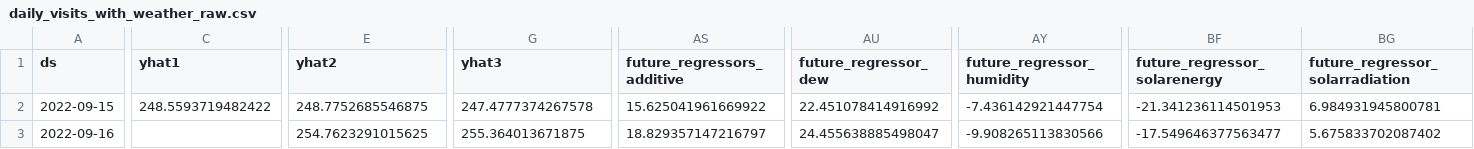
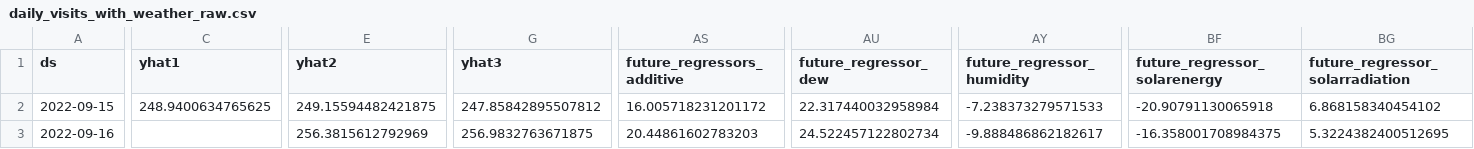
Before and after one commit to drdevinhopkins/hourly-report-neuralprophet, a CSV file: forecasts/daily_visits_with_weather_raw.csv, drawn as a sheet; only a part is shown, gaps mark what is left out; the diff covers the shown part only; the diff names each change by its address in the sheet, - before the commit and + after, or states it on an @@ line.

```diff
--- a/forecasts/daily_visits_with_weather_raw.csv
+++ b/forecasts/daily_visits_with_weather_raw.csv
-C2 (yhat1): 248.5593719482422
+C2 (yhat1): 248.9400634765625
-E2 (yhat2): 248.7752685546875
+E2 (yhat2): 249.15594482421875
-G2 (yhat3): 247.4777374267578
+G2 (yhat3): 247.85842895507812
-AS2 (future_regressors_additive): 15.625041961669922
+AS2 (future_regressors_additive): 16.005718231201172
-AU2 (future_regressor_dew): 22.451078414916992
+AU2 (future_regressor_dew): 22.317440032958984
-AY2 (future_regressor_humidity): -7.436142921447754
+AY2 (future_regressor_humidity): -7.238373279571533
-BF2 (future_regressor_solarenergy): -21.341236114501953
+BF2 (future_regressor_solarenergy): -20.90791130065918
-BG2 (future_regressor_solarradiation): 6.984931945800781
+BG2 (future_regressor_solarradiation): 6.868158340454102
-E3 (yhat2): 254.7623291015625
+E3 (yhat2): 256.3815612792969
-G3 (yhat3): 255.364013671875
+G3 (yhat3): 256.9832763671875
-AS3 (future_regressors_additive): 18.829357147216797
+AS3 (future_regressors_additive): 20.44861602783203
-AU3 (future_regressor_dew): 24.455638885498047
+AU3 (future_regressor_dew): 24.522457122802734
-AY3 (future_regressor_humidity): -9.908265113830566
+AY3 (future_regressor_humidity): -9.888486862182617
-BF3 (future_regressor_solarenergy): -17.549646377563477
+BF3 (future_regressor_solarenergy): -16.358001708984375
-BG3 (future_regressor_solarradiation): 5.675833702087402
+BG3 (future_regressor_solarradiation): 5.3224382400512695
```
Also changed, not shown: 142 edited cells elsewhere in this file, forecasts/daily_visits.csv, forecasts/daily_visits_raw.csv, 12 other files.
